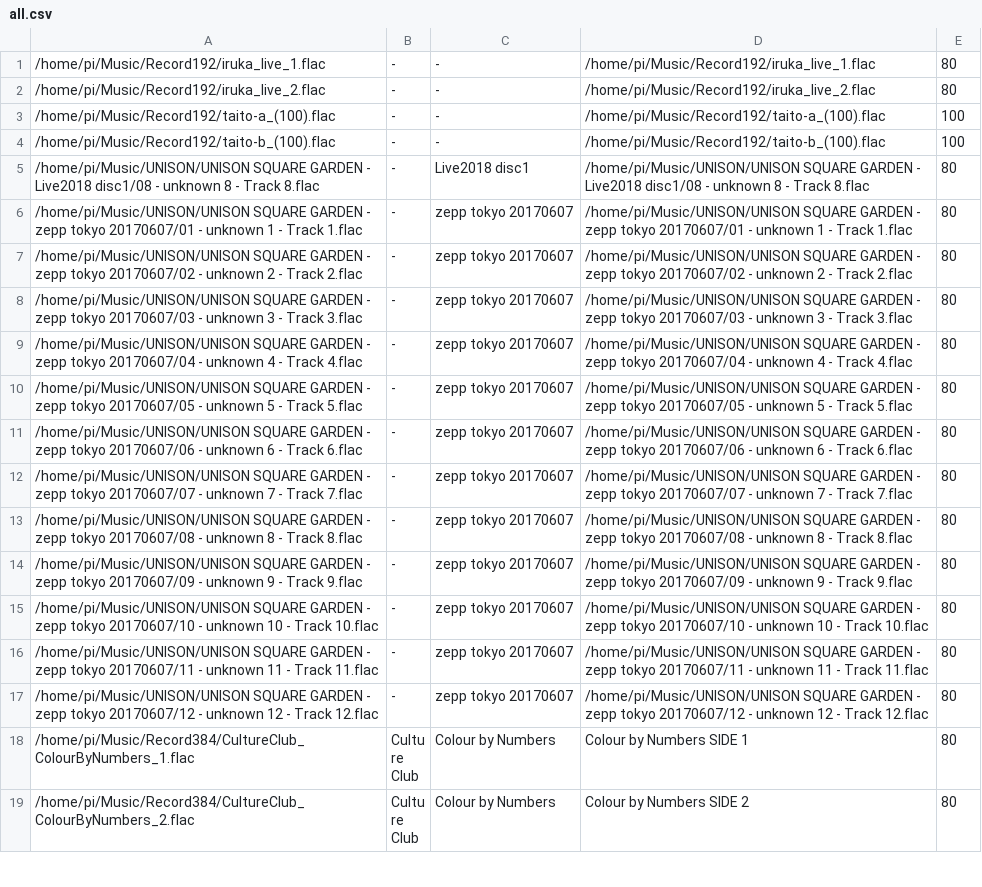
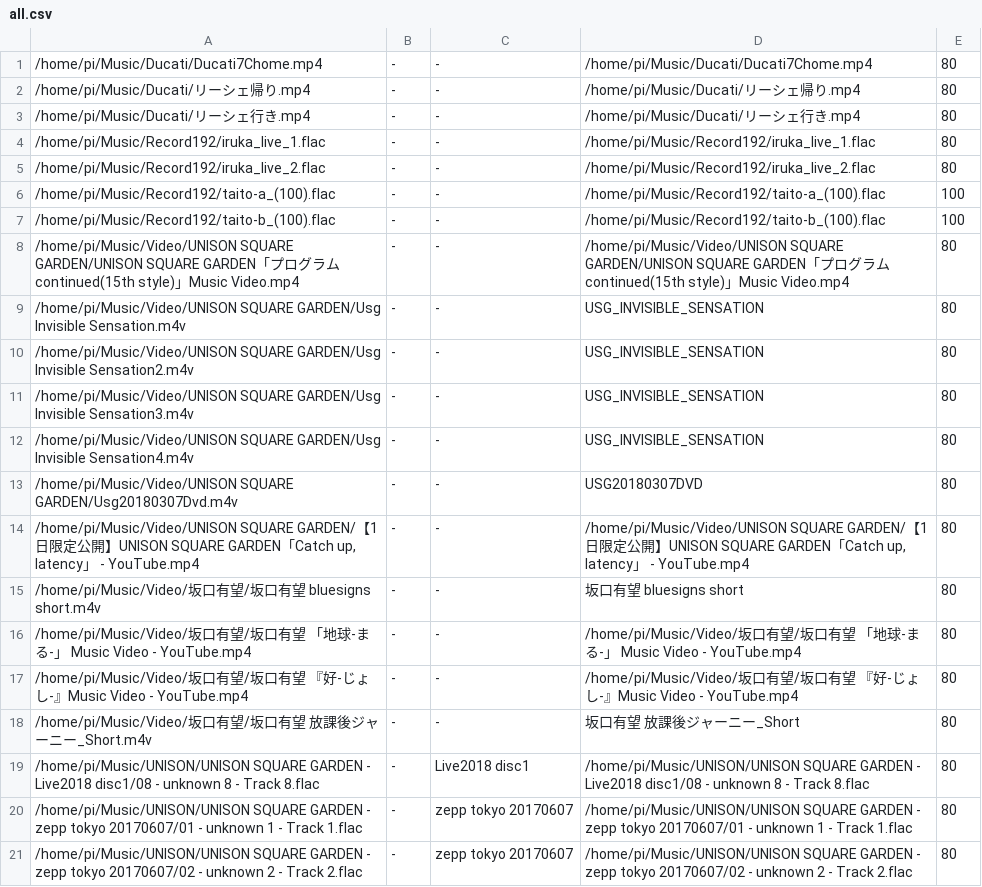
Before and after one commit to hidemune/RaspiFlacPlayer, a CSV file: all.csv, drawn as a sheet; only a part is shown; the shorter side is filled out with more unchanged rows.

```diff
--- a/all.csv
+++ b/all.csv
@@ -1 +1,4 @@
+/home/pi/Music/Ducati/Ducati7Chome.mp4	-	-	/home/pi/Music/Ducati/Ducati7Chome.mp4	80
+/home/pi/Music/Ducati/リーシェ帰り.mp4	-	-	/home/pi/Music/Ducati/リーシェ帰り.mp4	80
+/home/pi/Music/Ducati/リーシェ行き.mp4	-	-	/home/pi/Music/Ducati/リーシェ行き.mp4	80
 /home/pi/Music/Record192/iruka_live_1.flac	-	-	/home/pi/Music/Record192/iruka_live_1.flac	80
@@ -4,2 +7,13 @@
 /home/pi/Music/Record192/taito-b_(100).flac	-	-	/home/pi/Music/Record192/taito-b_(100).flac	100
+/home/pi/Music/Video/UNISON SQUARE GARDEN/UNISON SQUARE GARDEN「プログラムcontinued(15th style)」Music Video.mp4	-	-	/home/pi/Music/Video/UNISON SQUARE GARDEN/UNISON SQUARE GARDEN「プログラムcontinued(15th style)」Music Video.mp4	80
+/home/pi/Music/Video/UNISON SQUARE GARDEN/Usg Invisible Sensation.m4v	-	-	USG_INVISIBLE_SENSATION	80
+/home/pi/Music/Video/UNISON SQUARE GARDEN/Usg Invisible Sensation2.m4v	-	-	USG_INVISIBLE_SENSATION	80
+/home/pi/Music/Video/UNISON SQUARE GARDEN/Usg Invisible Sensation3.m4v	-	-	USG_INVISIBLE_SENSATION	80
+/home/pi/Music/Video/UNISON SQUARE GARDEN/Usg Invisible Sensation4.m4v	-	-	USG_INVISIBLE_SENSATION	80
+/home/pi/Music/Video/UNISON SQUARE GARDEN/Usg20180307Dvd.m4v	-	-	USG20180307DVD	80
+/home/pi/Music/Video/UNISON SQUARE GARDEN/【1日限定公開】UNISON SQUARE GARDEN「Catch up, latency」 - YouTube.mp4	-	-	/home/pi/Music/Video/UNISON SQUARE GARDEN/【1日限定公開】UNISON SQUARE GARDEN「Catch up, latency」 - YouTube.mp4	80
+/home/pi/Music/Video/坂口有望/坂口有望 bluesigns short.m4v	-	-	坂口有望 bluesigns short	80
+/home/pi/Music/Video/坂口有望/坂口有望 「地球-まる-」 Music Video - YouTube.mp4	-	-	/home/pi/Music/Video/坂口有望/坂口有望 「地球-まる-」 Music Video - YouTube.mp4	80
+/home/pi/Music/Video/坂口有望/坂口有望 『好-じょし-』Music Video - YouTube.mp4	-	-	/home/pi/Music/Video/坂口有望/坂口有望 『好-じょし-』Music Video - YouTube.mp4	80
+/home/pi/Music/Video/坂口有望/坂口有望 放課後ジャーニー_Short.m4v	-	-	坂口有望 放課後ジャーニー_Short	80
 /home/pi/Music/UNISON/UNISON SQUARE GARDEN - Live2018 disc1/08 - unknown 8 - Track 8.flac	-	Live2018 disc1	/home/pi/Music/UNISON/UNISON SQUARE GARDEN - Live2018 disc1/08 - unknown 8 - Track 8.flac	80
```
Also changed, not shown: all_dayly.csv, all_nightly.csv, 8 other files.
